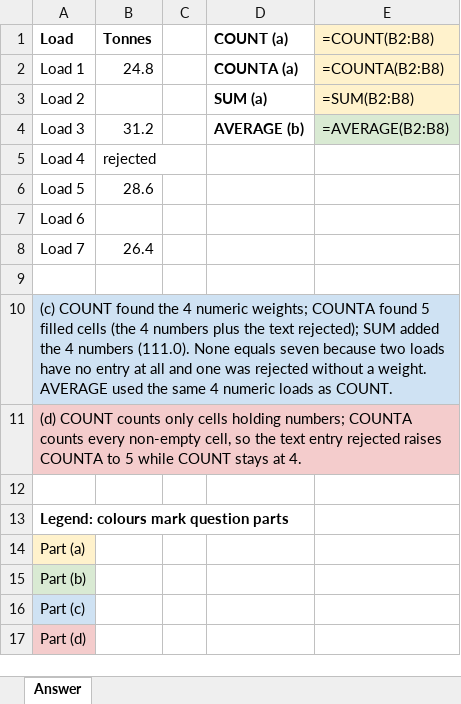
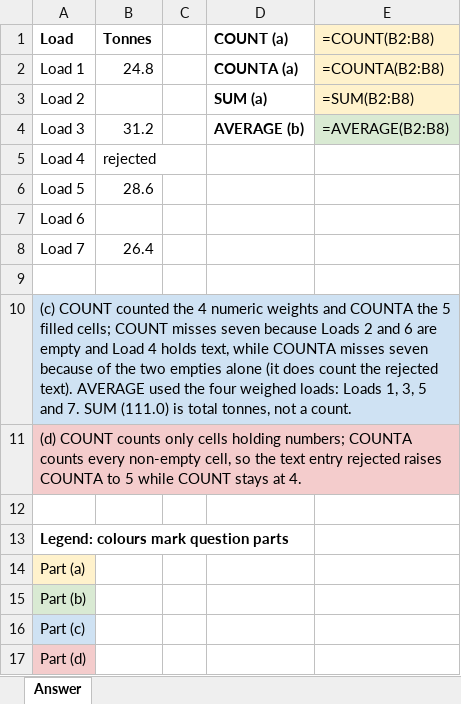
Before and after one commit to peterJslade/arec261-textbook, an Excel workbook: practice/answers/s1_q26.xlsx, sheet Answer, drawn as a sheet; values as stored, in another font and other column widths than the file's, no borders; formulas without a stored value are shown as written; the diff names each change by its address in the sheet, - before the commit and + after, or states it on an @@ line.

```diff
--- a/practice/answers/s1_q26.xlsx (sheet Answer)
+++ b/practice/answers/s1_q26.xlsx (sheet Answer)
-A10 (Load): (c) COUNT found the 4 numeric weights; COUNTA found 5 filled cells (the 4 numbers plus the text rejected); SUM added the 4 numbers (111.0). None equals seven because two loads have no entry at all and one was rejected without a weight. AVERAGE used the same 4 numeric loads as COUNT.
+A10 (Load): (c) COUNT counted the 4 numeric weights and COUNTA the 5 filled cells; COUNT misses seven because Loads 2 and 6 are empty and Load 4 holds text, while COUNTA misses seven because of the two empties alone (it does count the rejected text). AVERAGE used the four weighed loads: Loads 1, 3, 5 and 7. SUM (111.0) is total tonnes, not a count.
```
Also changed, not shown: practice/answers/q023.xlsx, practice/answers/q025.xlsx, 56 other files.
